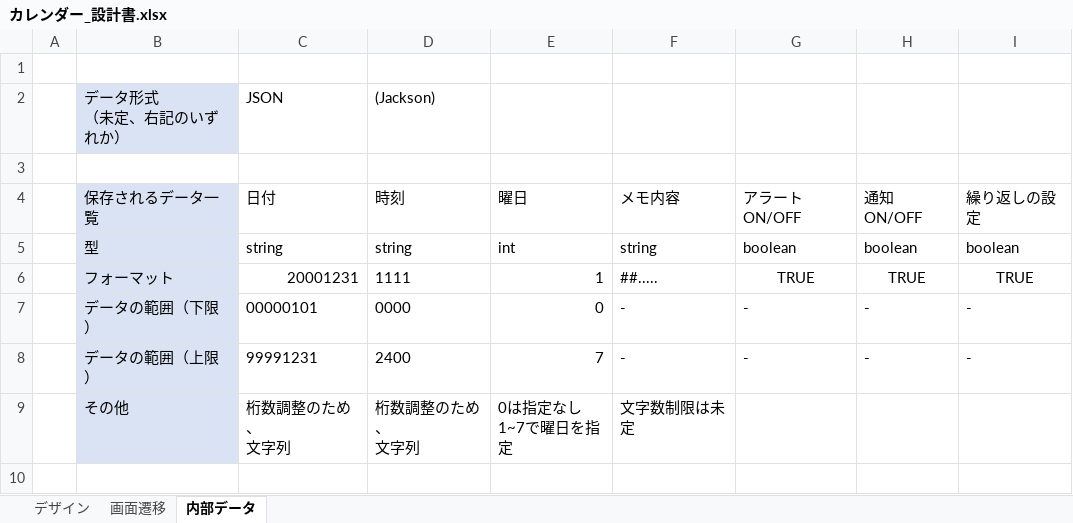
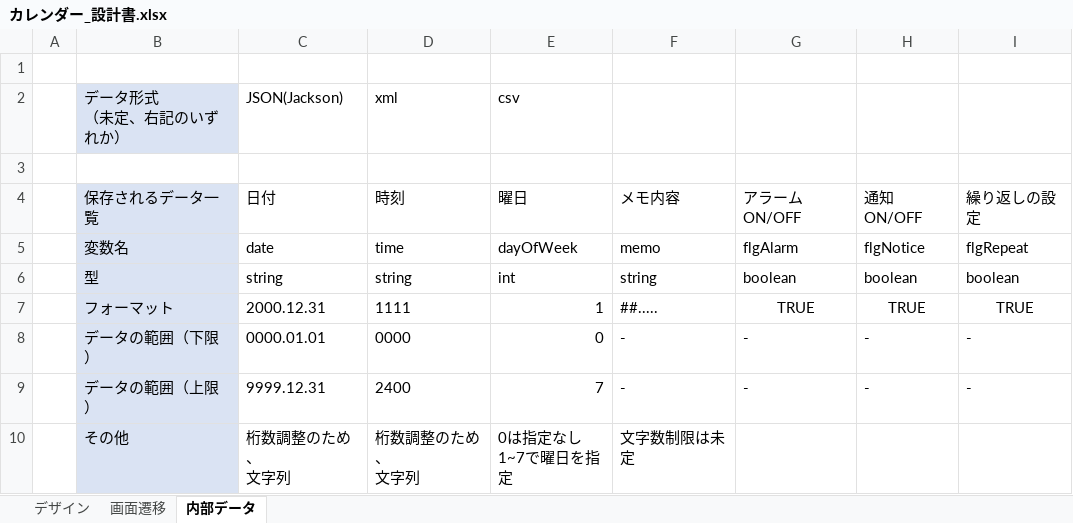
Before and after one commit to NagaJun1/OriginalCalendar, an Excel workbook: カレンダー_設計書.xlsx, sheet 内部データ, drawn as a sheet; values as stored, in another font and other column widths than the file's, no borders; addresses are those after the commit; the diff names each change by its address in the sheet, - before the commit and + after, or states it on an @@ line.

```diff
--- a/カレンダー_設計書.xlsx (sheet 内部データ)
+++ b/カレンダー_設計書.xlsx (sheet 内部データ)
-C2 (日付): JSON
+C2 (日付): JSON(Jackson)
-D2 (時刻): (Jackson)
+D2 (時刻): xml
-E2 (曜日): (empty)
+E2 (曜日): csv
-G4: アラートON/OFF
+G4: アラームON/OFF
+row 5:  | 変数名 | date | time | dayOfWeek | memo | flgAlarm | flgNotice | flgRepeat
-C7 (日付): 20001231
+C7 (日付): 2000.12.31
-C8 (日付): 00000101
+C8 (日付): 0000.01.01
-C9 (日付): 99991231
+C9 (日付): 9999.12.31
```
Also changed, not shown: 7 other files.
